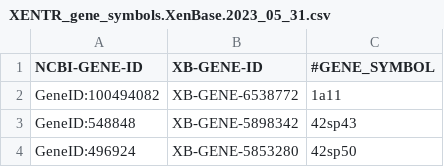
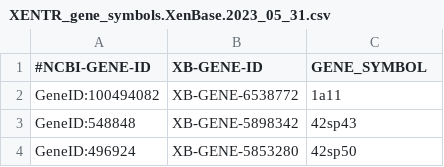
Before and after one commit to xenbase-hub/xenbase-xenTro10, a CSV file: name/archive/XENTR_gene_symbols.XenBase.2023_05_31.csv, drawn as a sheet; only a part is shown.

Commit message:
reformat the header of Xenbase gene_symbol table

```diff
--- a/name/archive/XENTR_gene_symbols.XenBase.2023_05_31.csv
+++ b/name/archive/XENTR_gene_symbols.XenBase.2023_05_31.csv
@@ -1,2 +1,2 @@
-NCBI-GENE-ID,XB-GENE-ID,#GENE_SYMBOL
+#NCBI-GENE-ID,XB-GENE-ID,GENE_SYMBOL
 GeneID:100494082,XB-GENE-6538772,1a11
```
